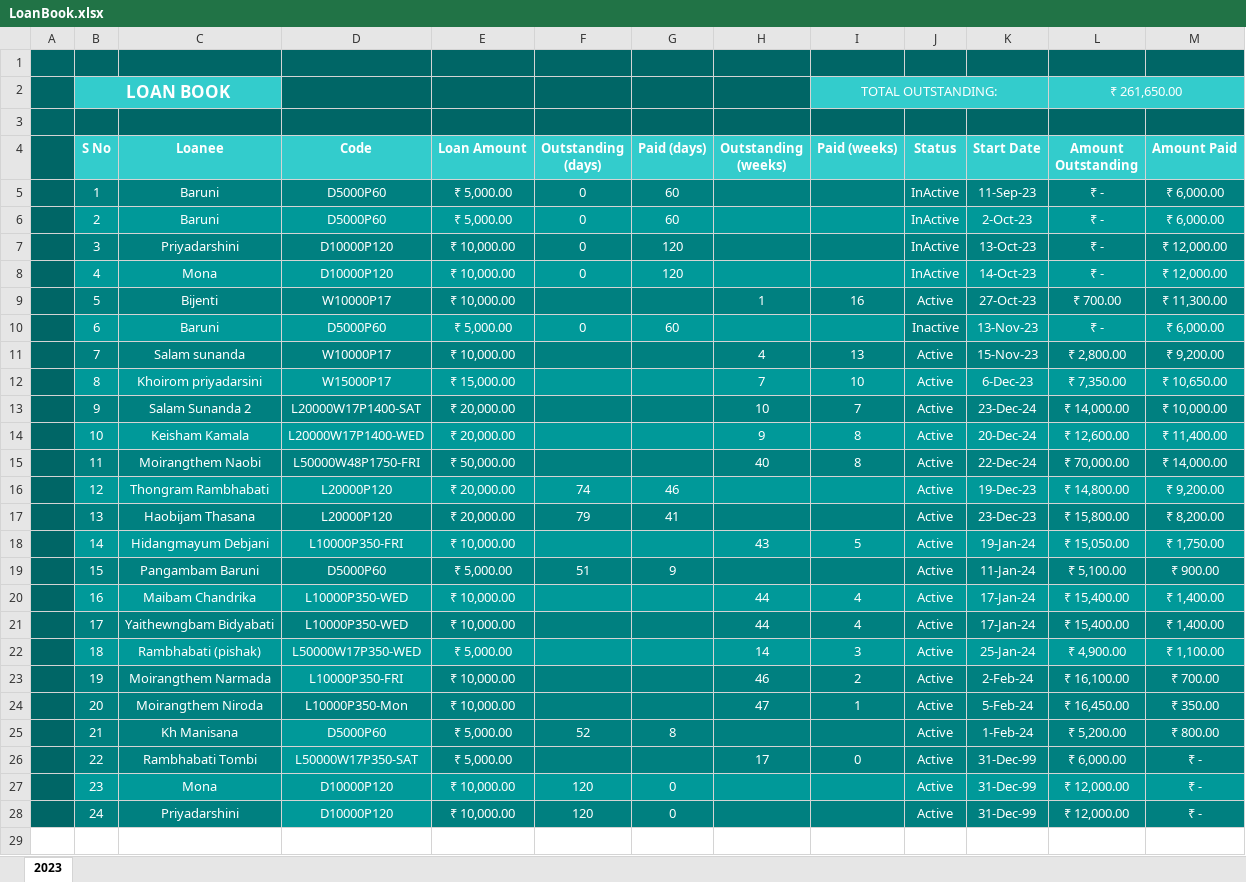
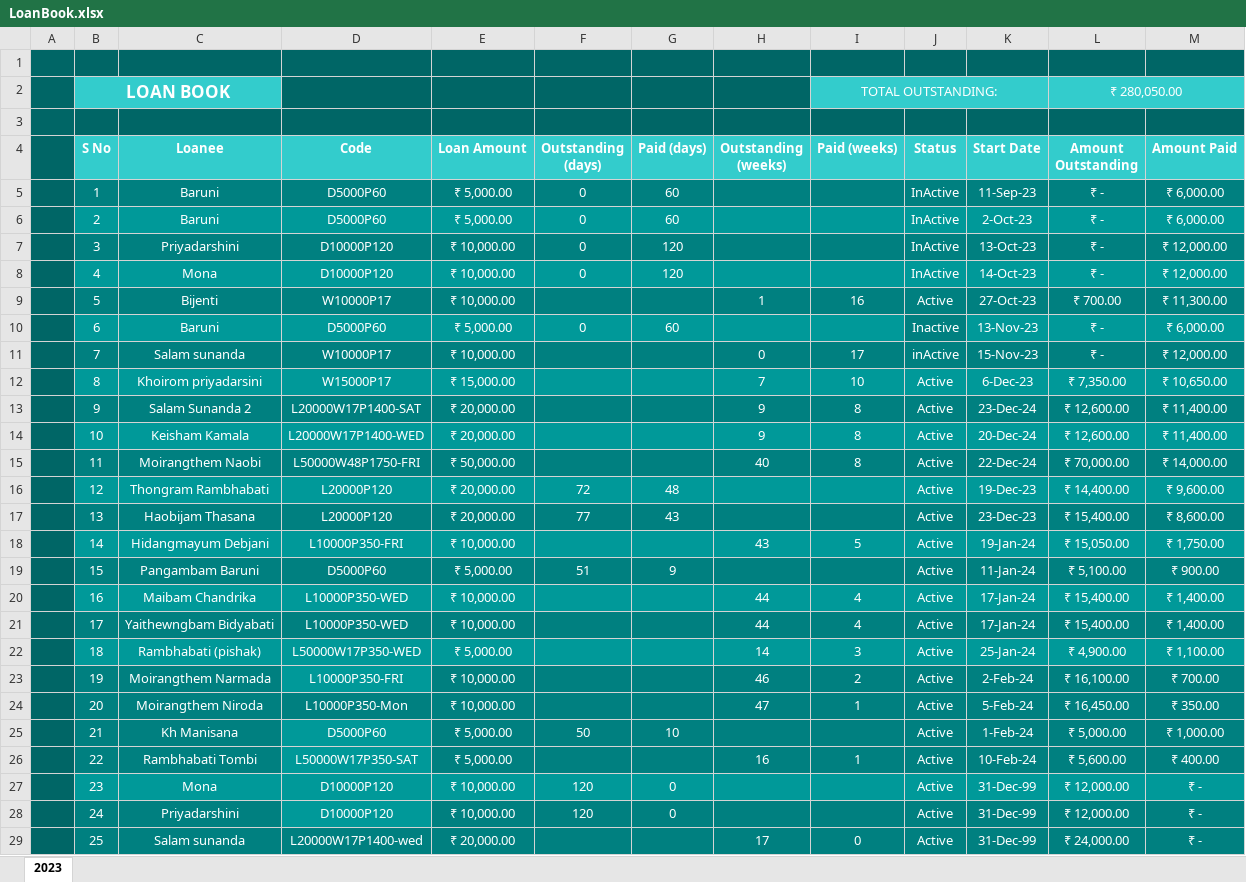
Before and after one commit to aboongm/tungfamFinance, an Excel workbook: LoanOfficer-A/LoanBook.xlsx, sheet 2023, drawn as a sheet; values as stored, in another font and other column widths than the file's, no borders; the diff names each change by its address in the sheet, - before the commit and + after, or states it on an @@ line.

```diff
--- a/LoanOfficer-A/LoanBook.xlsx (sheet 2023)
+++ b/LoanOfficer-A/LoanBook.xlsx (sheet 2023)
-L2 (Amount Outstanding): ₹ 261,650.00
+L2 (Amount Outstanding): ₹ 280,050.00
-H11 (Outstanding (weeks)): 4
+H11 (Outstanding (weeks)): 0
-I11 (Paid (weeks)): 13
+I11 (Paid (weeks)): 17
-J11 (Status): Active
+J11 (Status): inActive
-L11 (Amount Outstanding): ₹ 2,800.00
+L11 (Amount Outstanding): ₹ -
-M11 (Amount Paid): ₹ 9,200.00
+M11 (Amount Paid): ₹ 12,000.00
-H13 (Outstanding (weeks)): 10
+H13 (Outstanding (weeks)): 9
-I13 (Paid (weeks)): 7
+I13 (Paid (weeks)): 8
-L13 (Amount Outstanding): ₹ 14,000.00
+L13 (Amount Outstanding): ₹ 12,600.00
-M13 (Amount Paid): ₹ 10,000.00
+M13 (Amount Paid): ₹ 11,400.00
-F16 (Outstanding (days)): 74
+F16 (Outstanding (days)): 72
-G16 (Paid (days)): 46
+G16 (Paid (days)): 48
-L16 (Amount Outstanding): ₹ 14,800.00
+L16 (Amount Outstanding): ₹ 14,400.00
-M16 (Amount Paid): ₹ 9,200.00
+M16 (Amount Paid): ₹ 9,600.00
-F17 (Outstanding (days)): 79
+F17 (Outstanding (days)): 77
-G17 (Paid (days)): 41
+G17 (Paid (days)): 43
-L17 (Amount Outstanding): ₹ 15,800.00
+L17 (Amount Outstanding): ₹ 15,400.00
-M17 (Amount Paid): ₹ 8,200.00
+M17 (Amount Paid): ₹ 8,600.00
-F25 (Outstanding (days)): 52
+F25 (Outstanding (days)): 50
-G25 (Paid (days)): 8
+G25 (Paid (days)): 10
-L25 (Amount Outstanding): ₹ 5,200.00
+L25 (Amount Outstanding): ₹ 5,000.00
-M25 (Amount Paid): ₹ 800.00
+M25 (Amount Paid): ₹ 1,000.00
-H26 (Outstanding (weeks)): 17
+H26 (Outstanding (weeks)): 16
-I26 (Paid (weeks)): 0
+I26 (Paid (weeks)): 1
-K26 (Start Date): 31-Dec-99
+K26 (Start Date): 10-Feb-24
-L26 (Amount Outstanding): ₹ 6,000.00
+L26 (Amount Outstanding): ₹ 5,600.00
-M26 (Amount Paid): ₹ -
+M26 (Amount Paid): ₹ 400.00
+row 29:  | 25 | Salam sunanda | L20000W17P1400-wed | ₹ 20,000.00 |  |  | 17 | 0 | Active | 31-Dec-99 | ₹ 24,000.00 | ₹ -
```
Also changed, not shown: LoanOfficer-A/2023/21Kh Manisana.xlsx, LoanOfficer-A/2023/22Rambhabati-tombi.xlsx, 8 other files.
